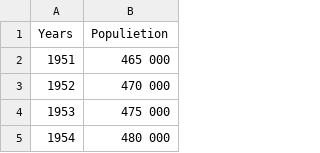
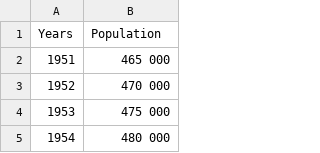
Before and after one commit to Vita196/MMVSULAB1, a CSV file: Population.csv (was Poopulation.csv), drawn as a sheet; only a part is shown.

Commit message:
Update and rename Poopulation.csv to Population.csv

```diff
--- a/Poopulation.csv
+++ b/Population.csv
@@ -1,2 +1,2 @@
-Years,Populietion
+Years,Population
 1951,465 000
```
